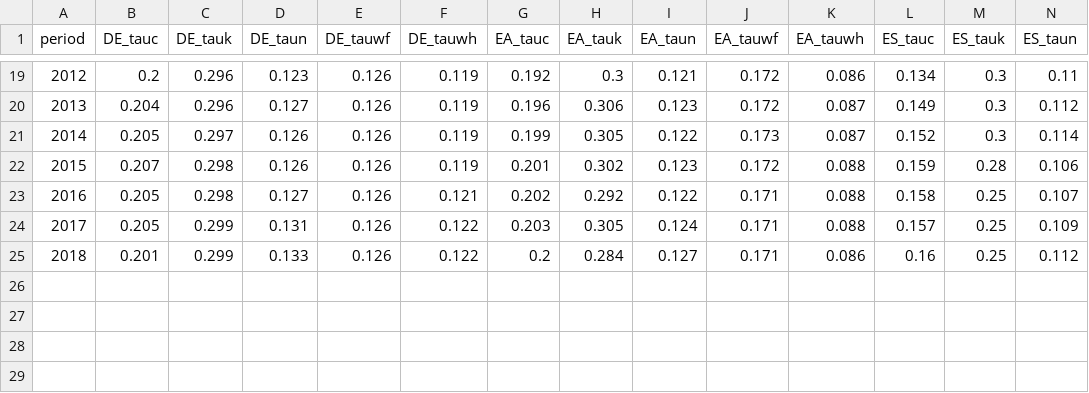
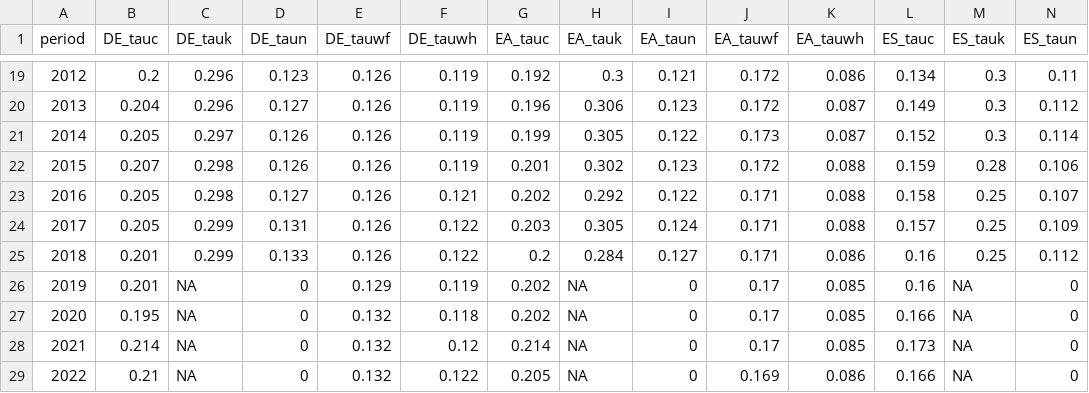
Before and after one commit to EconMaett/cepremap, a CSV file: data/ITR_eurodata.csv, drawn as a sheet; only a part is shown, gaps mark what is left out; rows hold the shown columns only; the diff names each change by its address in the sheet, - before the commit and + after, or states it on an @@ line.

```diff
--- a/data/ITR_eurodata.csv
+++ b/data/ITR_eurodata.csv
+row 26: 2019 | 0.201 | NA | 0 | 0.129 | 0.119 | 0.202 | NA | 0 | 0.17 | 0.085 | 0.16 | NA | 0
+row 27: 2020 | 0.195 | NA | 0 | 0.132 | 0.118 | 0.202 | NA | 0 | 0.17 | 0.085 | 0.166 | NA | 0
+row 28: 2021 | 0.214 | NA | 0 | 0.132 | 0.12 | 0.214 | NA | 0 | 0.17 | 0.085 | 0.173 | NA | 0
+row 29: 2022 | 0.21 | NA | 0 | 0.132 | 0.122 | 0.205 | NA | 0 | 0.169 | 0.086 | 0.166 | NA | 0
```
Also changed, not shown: data/US_CMR_data.csv, data/US_CMR_rawdata.csv, 47 other files.
